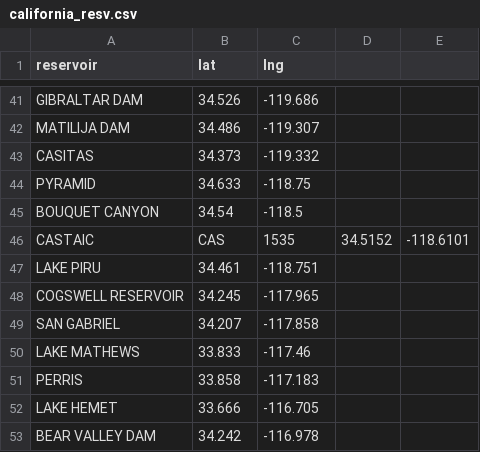
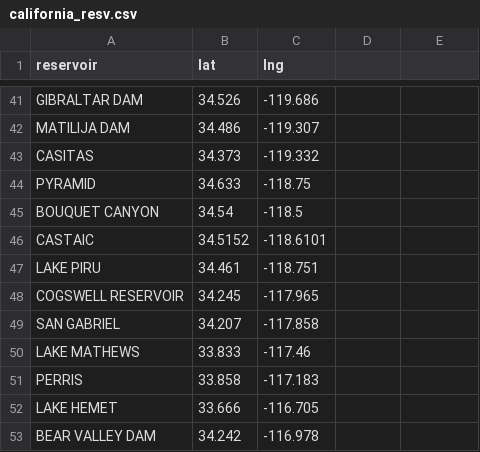
Before and after one commit to lfarrell/Western-Water, a CSV file: station_data/california_resv.csv, drawn as a sheet; only a part is shown, gaps mark what is left out.

```diff
--- a/station_data/california_resv.csv
+++ b/station_data/california_resv.csv
@@ -45,3 +45,3 @@ reservoir,lat,lng
 "BOUQUET CANYON",34.54,-118.5
-"CASTAIC",CAS,1535,34.5152,-118.6101
+"CASTAIC",34.5152,-118.6101
 "LAKE PIRU",34.461,-118.751
```
Also changed, not shown: station_data/all_resv.csv, station_data/uc.csv, 1 other file.
